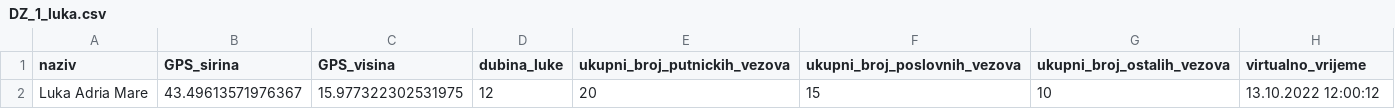
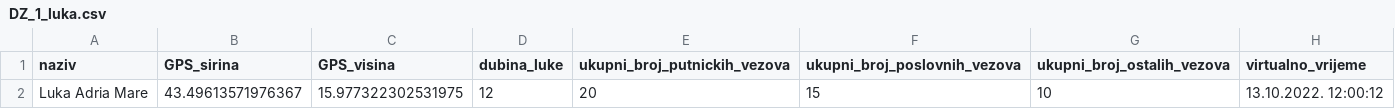
Before and after one commit to al0cam/DesignPatterns_HW1, a CSV file: src/CSV/DZ_1_luka.csv, drawn as a sheet.

```diff
--- a/src/CSV/DZ_1_luka.csv
+++ b/src/CSV/DZ_1_luka.csv
@@ -1,2 +1,2 @@
 naziv;GPS_sirina;GPS_visina;dubina_luke;ukupni_broj_putnickih_vezova;ukupni_broj_poslovnih_vezova;ukupni_broj_ostalih_vezova;virtualno_vrijeme
-Luka Adria Mare; 43.49613571976367; 15.977322302531975;12 ;20;15;10;13.10.2022 12:00:12
+Luka Adria Mare; 43.49613571976367; 15.977322302531975;12 ;20;15;10;13.10.2022. 12:00:12
```
Also changed, not shown: bin/CSV/DZ_1_luka.csv, 10 other files.
